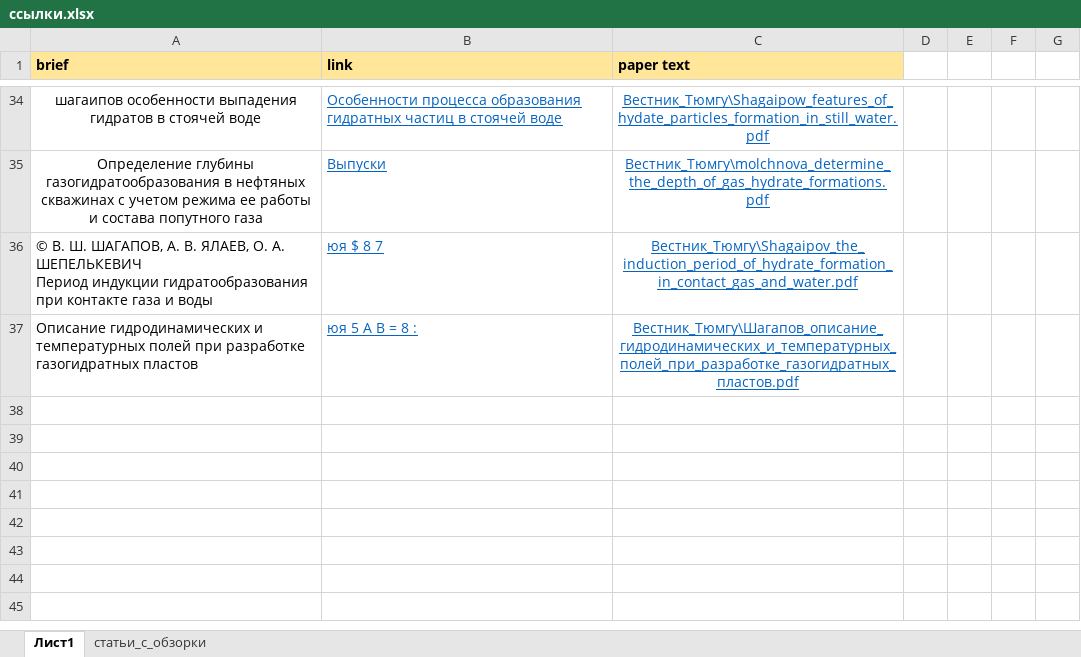
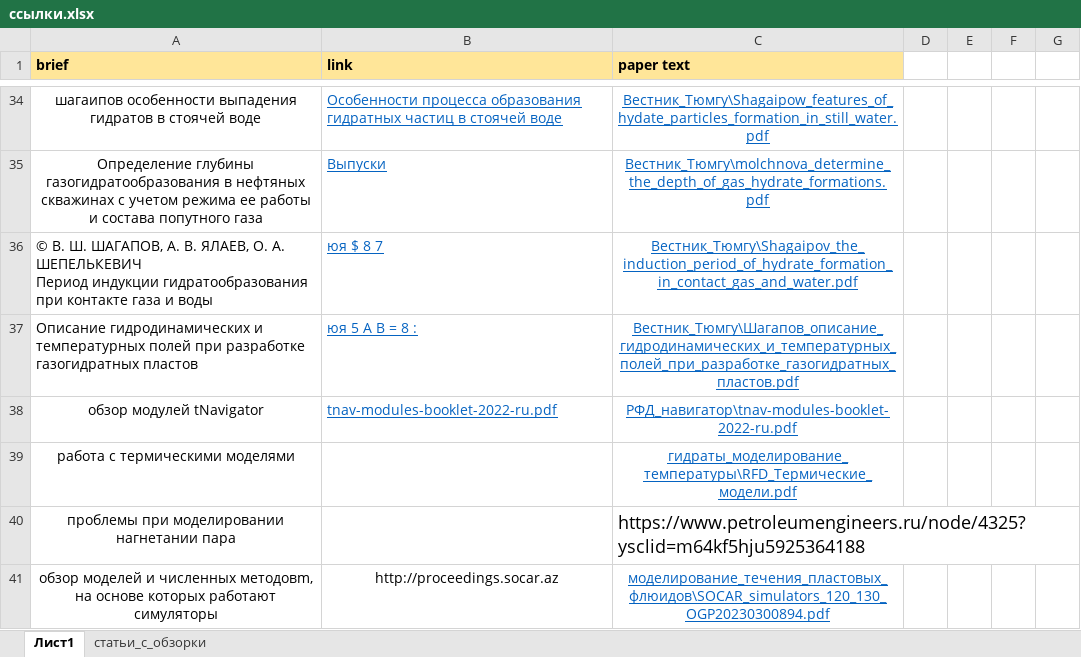
Before and after one commit to AlxndrKlbk/PhD_scriptorium, an Excel workbook: article_references/2 курс/heat_and_mass_transfer/термогидродинамическое_моделирование/ссылки.xlsx, sheet Лист1, drawn as a sheet; only a part is shown, gaps mark what is left out; values as stored, in another font and other column widths than the file's, no borders; the diff names each change by its address in the sheet, - before the commit and + after, or states it on an @@ line.

Commit message:
update in links and article text

```diff
--- a/article_references/2 курс/heat_and_mass_transfer/термогидродинамическое_моделирование/ссылки.xlsx (sheet Лист1)
+++ b/article_references/2 курс/heat_and_mass_transfer/термогидродинамическое_моделирование/ссылки.xlsx (sheet Лист1)
+row 38: обзор модулей tNavigator | tnav-modules-booklet-2022-ru.pdf | РФД_навигатор\tnav-modules-booklet-2022-ru.pdf
+row 39: работа с термическими моделями |  | гидраты_моделирование_температуры\RFD_Термические_модели.pdf
+row 40: проблемы при моделировании нагнетании пара |  | https://www.petroleumengineers.ru/node/4325?ysclid=m64kf5hju5925364188
+row 41: обзор моделей и численных методовm, на основе которых работают симуляторы | http://proceedings.socar.az | моделирование_течения_пластовых_флюидов\SOCAR_simulators_120_130_OGP20230300894.pdf
```
Also changed, not shown: sheet статьи_с_обзорки, 5 other files.
